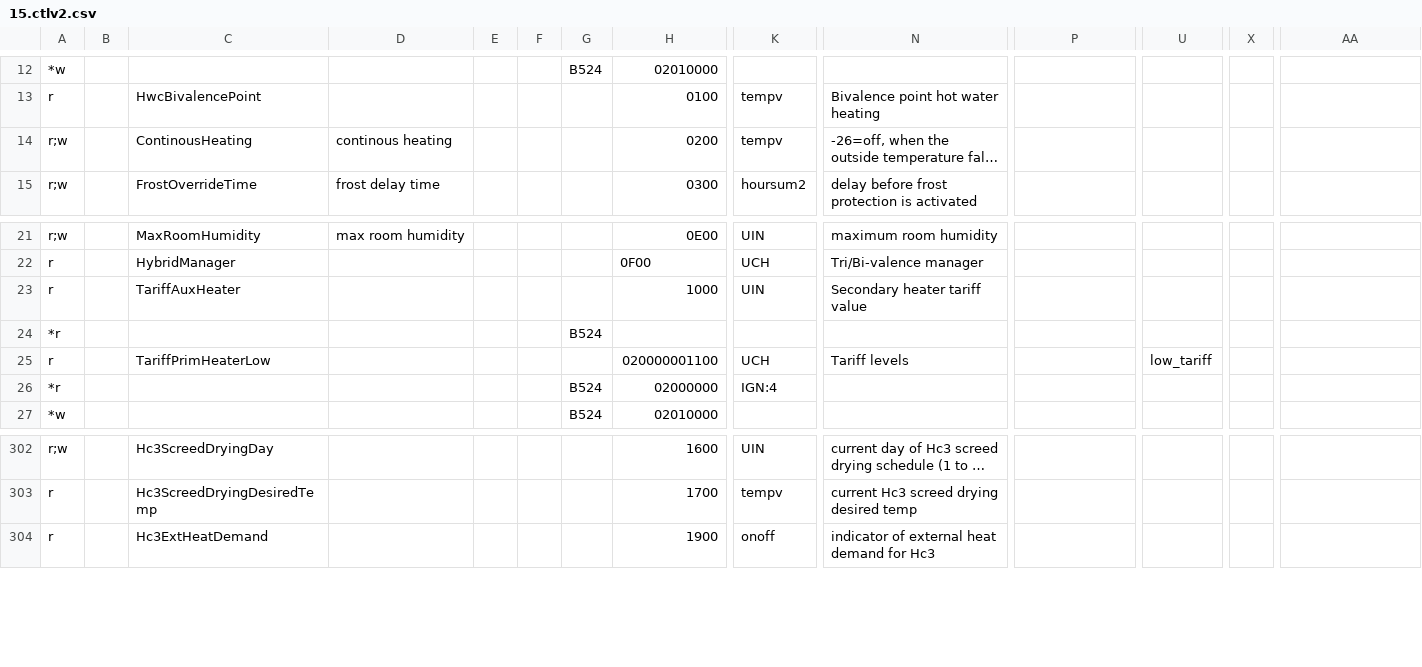
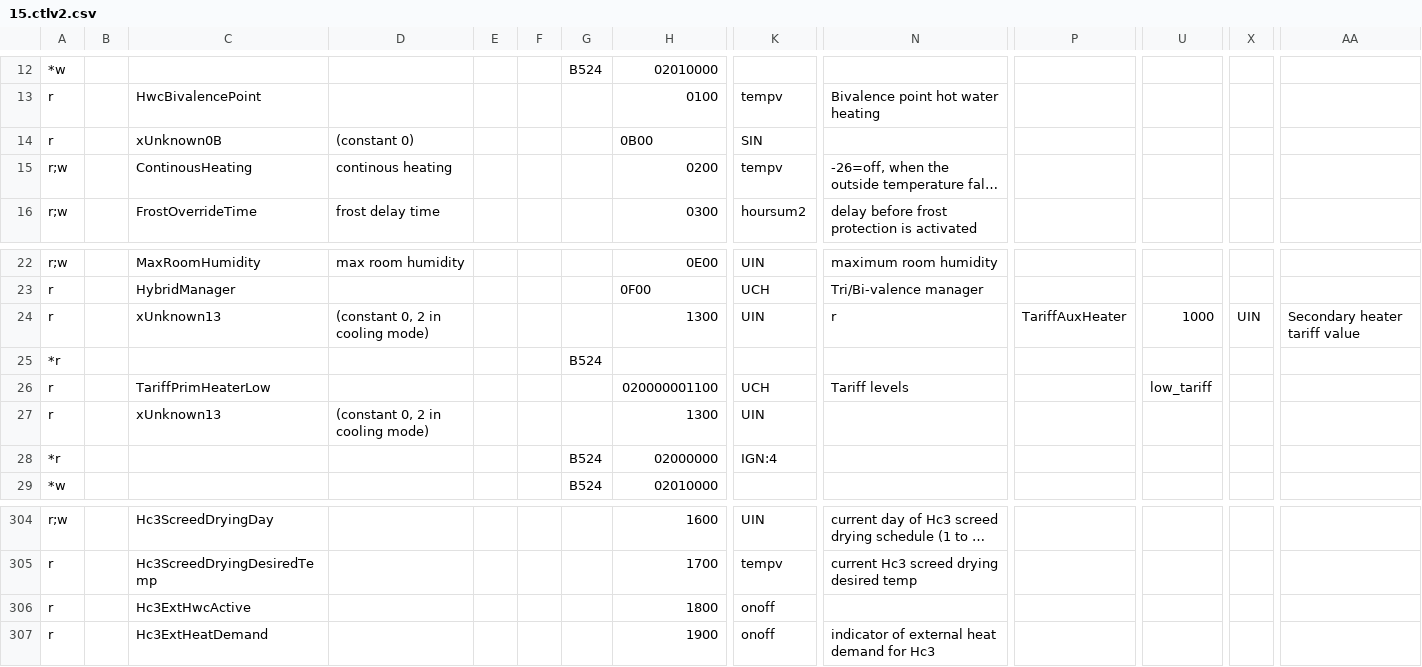
Before and after one commit to jonesPD/ebusd-configuration, a CSV file: ebusd-2.1.x/en/vaillant/15.ctlv2.csv, drawn as a sheet; only a part is shown, gaps mark what is left out; long unchanged cells end in …; removed rows and columns are numbered as before the commit, all else as after; rows hold the shown columns only; the diff names each change by its address in the sheet, - before the commit and + after, or states it on an @@ line.

Commit message:
fix bad merge errors

```diff
--- a/ebusd-2.1.x/en/vaillant/15.ctlv2.csv
+++ b/ebusd-2.1.x/en/vaillant/15.ctlv2.csv
+row 14: r |  | xUnknown0B | (constant 0) |  |  |  | 0B00 | SIN
-row 23: r |  | TariffAuxHeater |  |  |  |  | 1000 | UIN | Secondary heater tariff value
+row 24: r |  | xUnknown13 | (constant 0, 2 in cooling mode) |  |  |  | 1300 | UIN | r | TariffAuxHeater | 1000 | UIN | Secondary heater tariff value
+row 27: r |  | xUnknown13 | (constant 0, 2 in cooling mode) |  |  |  | 1300 | UIN
+row 306: r |  | Hc3ExtHwcActive |  |  |  |  | 1800 | onoff
```
